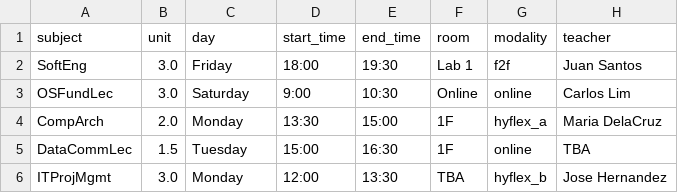
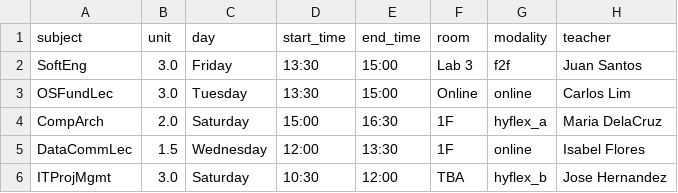
Before and after one commit to jerickrupertisip/hackaton, a CSV file: ai-src/output/BSIT/101.csv, drawn as a sheet.

```diff
--- a/ai-src/output/BSIT/101.csv
+++ b/ai-src/output/BSIT/101.csv
@@ -1,6 +1,6 @@
 subject,unit,day,start_time,end_time,room,modality,teacher
-SoftEng,3.0,Friday,18:00,19:30,Lab 1,f2f,Juan Santos
-OSFundLec,3.0,Saturday,9:00,10:30,Online,online,Carlos Lim
-CompArch,2.0,Monday,13:30,15:00,1F,hyflex_a,Maria DelaCruz
-DataCommLec,1.5,Tuesday,15:00,16:30,1F,online,TBA
-ITProjMgmt,3.0,Monday,12:00,13:30,TBA,hyflex_b,Jose Hernandez
+SoftEng,3.0,Friday,13:30,15:00,Lab 3,f2f,Juan Santos
+OSFundLec,3.0,Tuesday,13:30,15:00,Online,online,Carlos Lim
+CompArch,2.0,Saturday,15:00,16:30,1F,hyflex_a,Maria DelaCruz
+DataCommLec,1.5,Wednesday,12:00,13:30,1F,online,Isabel Flores
+ITProjMgmt,3.0,Saturday,10:30,12:00,TBA,hyflex_b,Jose Hernandez
```
Also changed, not shown: ai-src/data/teachers.csv, ai-src/output/BSBA/101.csv, 37 other files.
